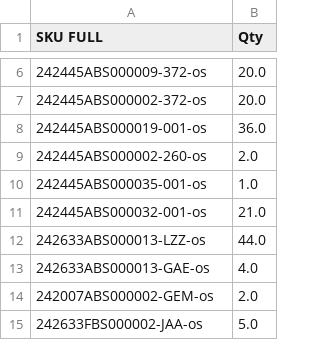
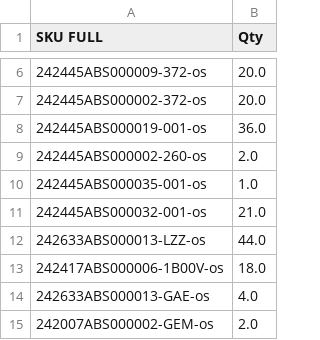
Before and after one commit to dissagaliyeva/shopify_ikonic_update, a CSV file: updated_bags.csv, drawn as a sheet; only a part is shown, gaps mark what is left out; the shorter side is filled out with more unchanged rows; the diff names each change by its address in the sheet, - before the commit and + after, or states it on an @@ line.

```diff
--- a/updated_bags.csv
+++ b/updated_bags.csv
+row 13: 242417ABS000006-1B00V-os | 18.0
```
Also changed, not shown: 1 other file.
